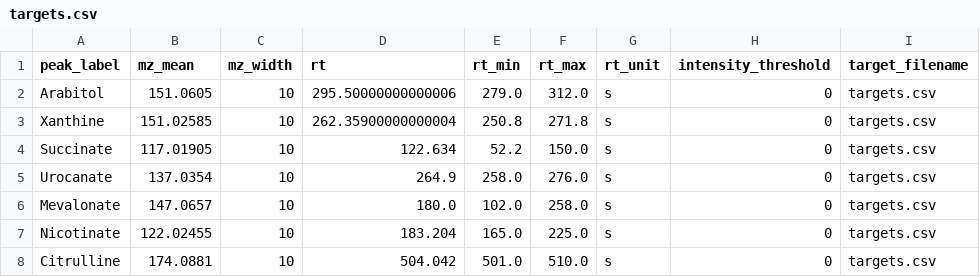
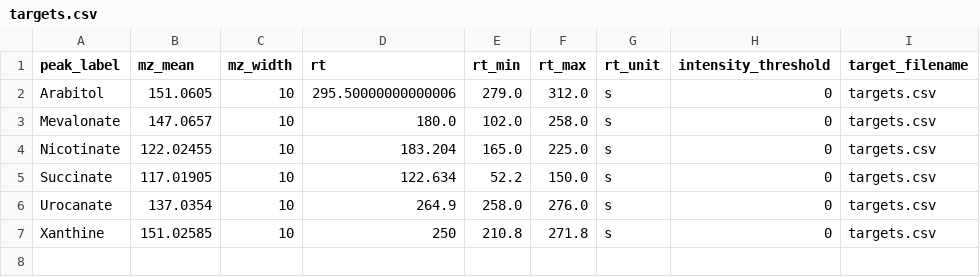
Before and after one commit to LewisResearchGroup/ms-mint, a CSV file: notebooks/targets.csv, drawn as a sheet.

```diff
--- a/notebooks/targets.csv
+++ b/notebooks/targets.csv
@@ -2,7 +2,6 @@ peak_label,mz_mean,mz_width,rt,rt_min,rt_max,rt_unit,intensity_threshold,target_
 Arabitol,151.0605,10,295.50000000000006,279.0,312.0,s,0,targets.csv
-Xanthine,151.02585,10,262.35900000000004,250.8,271.8,s,0,targets.csv
+Mevalonate,147.0657,10,180.0,102.0,258.0,s,0,targets.csv
+Nicotinate,122.02455,10,183.204,165.0,225.0,s,0,targets.csv
 Succinate,117.01905,10,122.634,52.2,150.0,s,0,targets.csv
 Urocanate,137.0354,10,264.9,258.0,276.0,s,0,targets.csv
-Mevalonate,147.0657,10,180.0,102.0,258.0,s,0,targets.csv
-Nicotinate,122.02455,10,183.204,165.0,225.0,s,0,targets.csv
-Citrulline,174.0881,10,504.042,501.0,510.0,s,0,targets.csv
+Xanthine,151.02585,10,250,210.8,271.8,s,0,targets.csv
```
Also changed, not shown: notebooks/results.csv, 14 other files.
